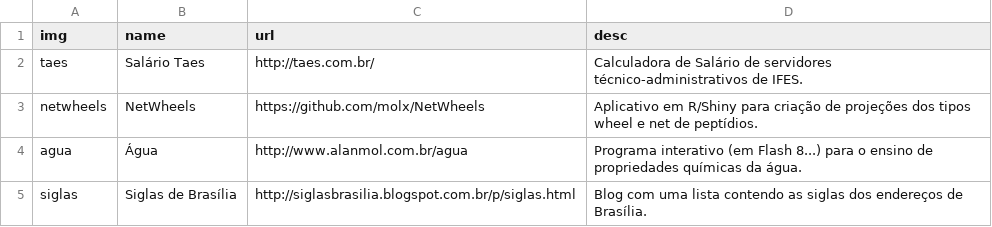
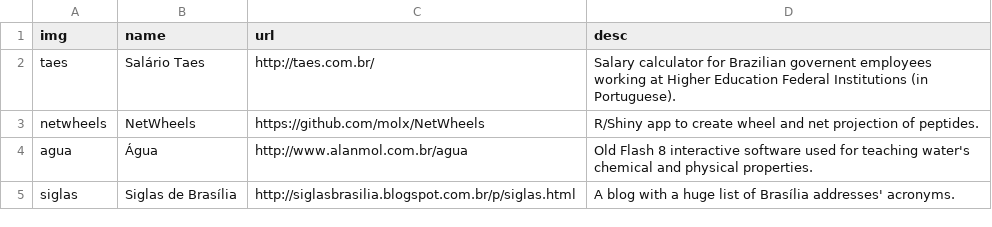
Before and after one commit to molx/molx.github.io, a CSV file: src/data/projetos.csv, drawn as a sheet.

```diff
--- a/src/data/projetos.csv
+++ b/src/data/projetos.csv
@@ -1,5 +1,5 @@
 img,name,url,desc
-taes,Salário Taes,http://taes.com.br/,"Calculadora de Salário de servidores técnico-administrativos de IFES."
-netwheels,NetWheels,https://github.com/molx/NetWheels,"Aplicativo em R/Shiny para criação de projeções dos tipos wheel e net de peptídios."
-agua,Água,http://www.alanmol.com.br/agua,"Programa interativo (em Flash 8...) para o ensino de propriedades químicas da água."
-siglas,Siglas de Brasília,http://siglasbrasilia.blogspot.com.br/p/siglas.html,"Blog com uma lista contendo as siglas dos endereços de Brasília."
+taes,Salário Taes,http://taes.com.br/,"Salary calculator for Brazilian governent employees working at Higher Education Federal Institutions (in Portuguese)."
+netwheels,NetWheels,https://github.com/molx/NetWheels,"R/Shiny app to create wheel and net projection of peptides."
+agua,Água,http://www.alanmol.com.br/agua,"Old Flash 8 interactive software used for teaching water's chemical and physical properties."
+siglas,Siglas de Brasília,http://siglasbrasilia.blogspot.com.br/p/siglas.html,"A blog with a huge list of Brasília addresses' acronyms."
```
Also changed, not shown: 5 other files.
